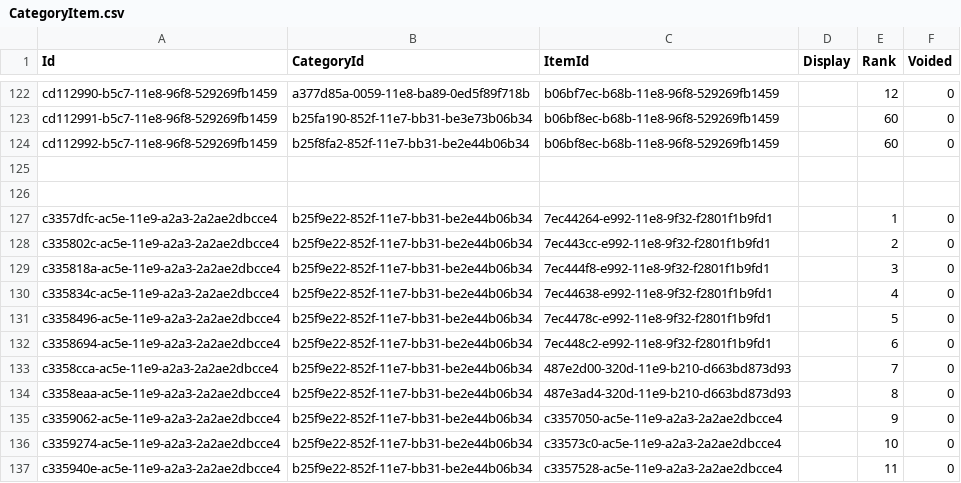
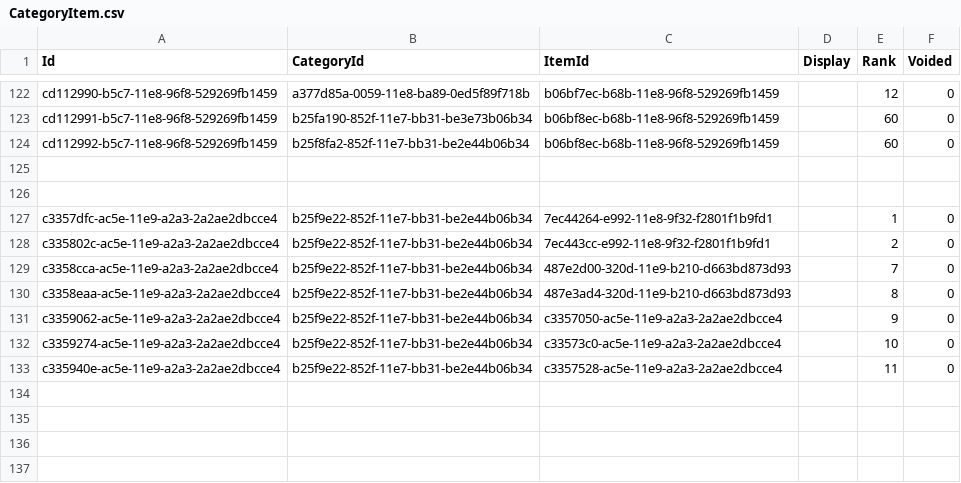
Before and after one commit to palladiumkenya/livehapi, a CSV file: LiveHAPI.Infrastructure/Seed/CategoryItem.csv, drawn as a sheet; only a part is shown, gaps mark what is left out; the diff names each change by its address in the sheet, - before the commit and + after, or states it on an @@ line.

```diff
--- a/LiveHAPI.Infrastructure/Seed/CategoryItem.csv
+++ b/LiveHAPI.Infrastructure/Seed/CategoryItem.csv
-row 129: c335818a-ac5e-11e9-a2a3-2a2ae2dbcce4 | b25f9e22-852f-11e7-bb31-be2e44b06b34 | 7ec444f8-e992-11e8-9f32-f2801f1b9fd1 |  | 3 | 0
-row 130: c335834c-ac5e-11e9-a2a3-2a2ae2dbcce4 | b25f9e22-852f-11e7-bb31-be2e44b06b34 | 7ec44638-e992-11e8-9f32-f2801f1b9fd1 |  | 4 | 0
-row 131: c3358496-ac5e-11e9-a2a3-2a2ae2dbcce4 | b25f9e22-852f-11e7-bb31-be2e44b06b34 | 7ec4478c-e992-11e8-9f32-f2801f1b9fd1 |  | 5 | 0
-row 132: c3358694-ac5e-11e9-a2a3-2a2ae2dbcce4 | b25f9e22-852f-11e7-bb31-be2e44b06b34 | 7ec448c2-e992-11e8-9f32-f2801f1b9fd1 |  | 6 | 0
```
Also changed, not shown: LiveHAPI.Infrastructure/Seed/Item.csv, LiveHAPI.Infrastructure/Seed/SubscriberTranslation.csv, 22 other files.
